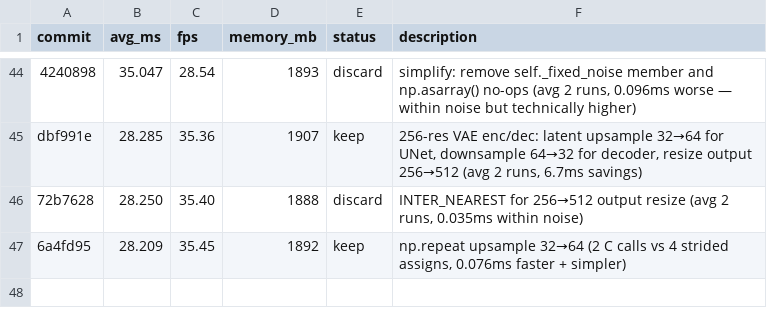
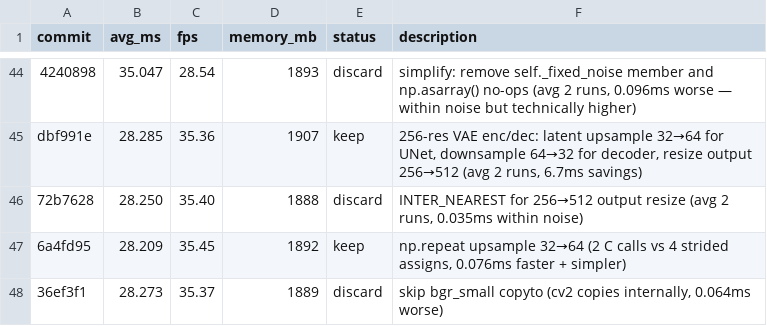
Before and after one commit to ochyai/autostream-mac, a TSV file: results.tsv, drawn as a sheet; only a part is shown, gaps mark what is left out; the diff names each change by its address in the sheet, - before the commit and + after, or states it on an @@ line.

Commit message:
log: discard skip bgr_small copyto (cv2 copies internally, 0.064ms worse)

```diff
--- a/results.tsv
+++ b/results.tsv
+row 48: 36ef3f1 | 28.273 | 35.37 | 1889 | discard | skip bgr_small copyto (cv2 copies internally, 0.064ms worse)
```
